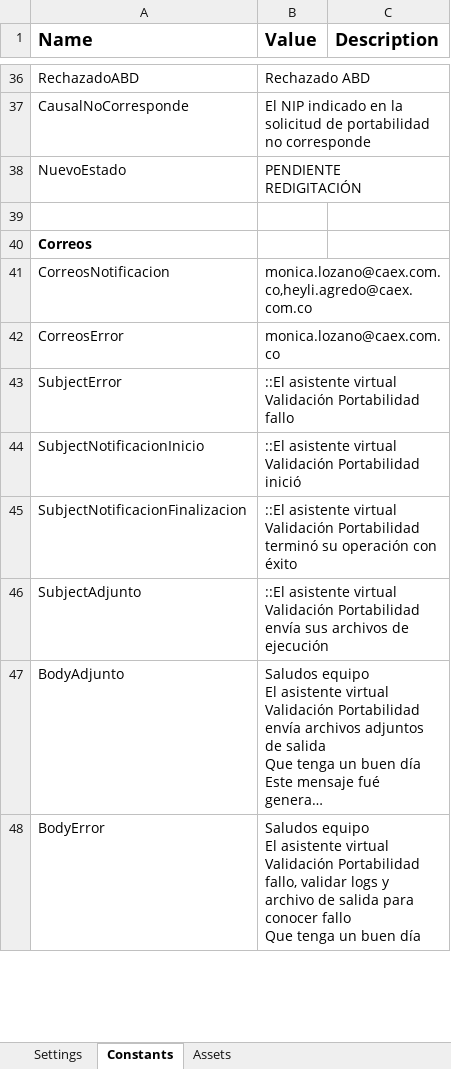
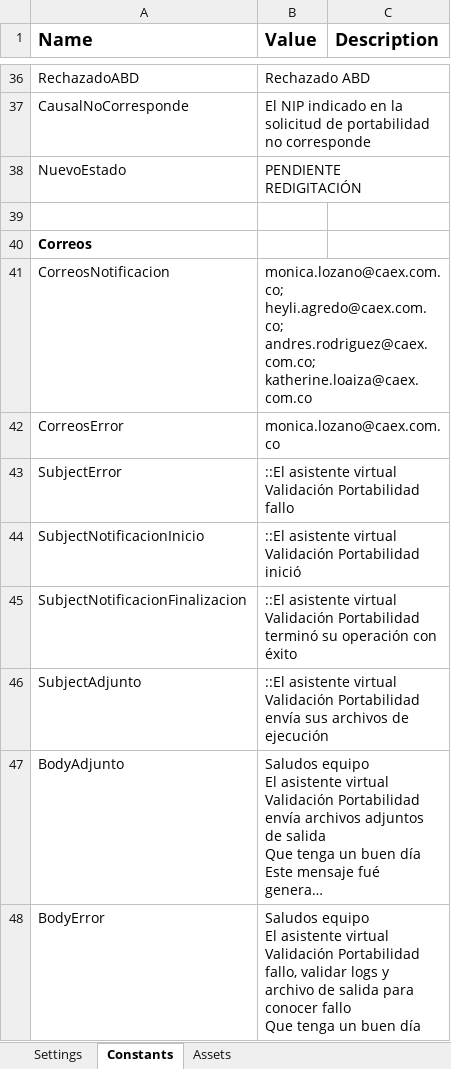
Before and after one commit to diegotorresx/CaliExpress, an Excel workbook: Validacion_Portabilidad/Configuracion/Config.xlsx, sheet Constants, drawn as a sheet; only a part is shown, gaps mark what is left out; long unchanged cells end in …; values as stored, in another font and other column widths than the file's, no borders; the diff names each change by its address in the sheet, - before the commit and + after, or states it on an @@ line.

```diff
--- a/Validacion_Portabilidad/Configuracion/Config.xlsx (sheet Constants)
+++ b/Validacion_Portabilidad/Configuracion/Config.xlsx (sheet Constants)
-B41 (Value): monica.lozano@caex.com.co,heyli.agredo@caex.com.co
+B41 (Value): monica.lozano@caex.com.co; heyli.agredo@caex.com.co; andres.rodriguez@caex.com.co; katherine.loaiza@caex.com.co
```
Also changed, not shown: Credenciales/Credenciales.xlsx, 10 other files.
